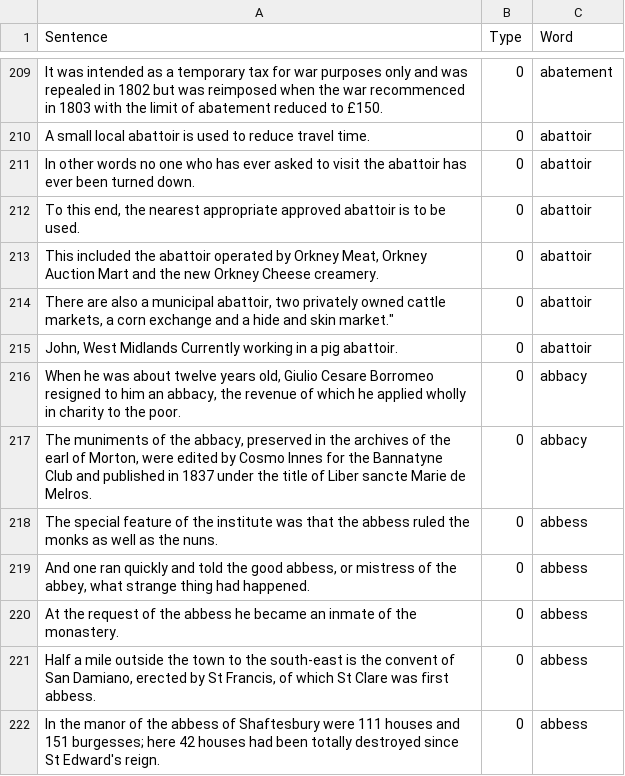
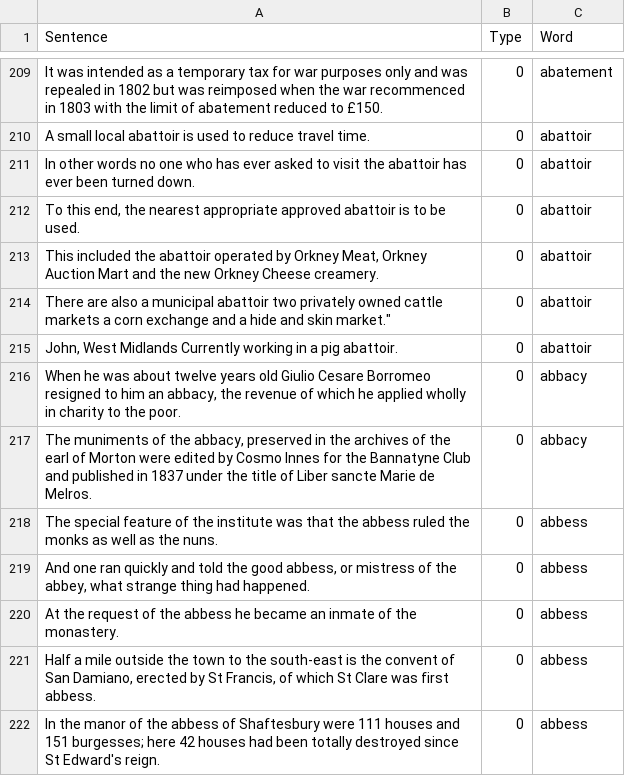
Before and after one commit to minoli-a/research, a CSV file: TrainingModel/LanguageModel.csv, drawn as a sheet; only a part is shown, gaps mark what is left out.

Commit message:
remove

```diff
--- a/TrainingModel/LanguageModel.csv
+++ b/TrainingModel/LanguageModel.csv
@@ -213,6 +213,6 @@ Sentence,Type,Word
 "This included the abattoir operated by Orkney Meat, Orkney Auction Mart and the new Orkney Cheese creamery.", 0, "abattoir"
-"There are also a municipal abattoir, two privately owned cattle markets, a corn exchange and a " hide and skin market.", 0, "abattoir"
+"There are also a municipal abattoir two privately owned cattle markets a corn exchange and a " hide and skin market.", 0, "abattoir"
 "John, West Midlands Currently working in a pig abattoir.", 0, "abattoir"
-"When he was about twelve years old, Giulio Cesare Borromeo resigned to him an abbacy, the revenue of which he applied wholly in charity to the poor.", 0, "abbacy"
-"The muniments of the abbacy, preserved in the archives of the earl of Morton, were edited by Cosmo Innes for the Bannatyne Club and published in 1837 under the title of Liber sancte Marie de Melros.", 0, "abbacy"
+"When he was about twelve years old Giulio Cesare Borromeo resigned to him an abbacy, the revenue of which he applied wholly in charity to the poor.", 0, "abbacy"
+"The muniments of the abbacy, preserved in the archives of the earl of Morton were edited by Cosmo Innes for the Bannatyne Club and published in 1837 under the title of Liber sancte Marie de Melros.", 0, "abbacy"
 "The special feature of the institute was that the abbess ruled the monks as well as the nuns.", 0, "abbess"
```
